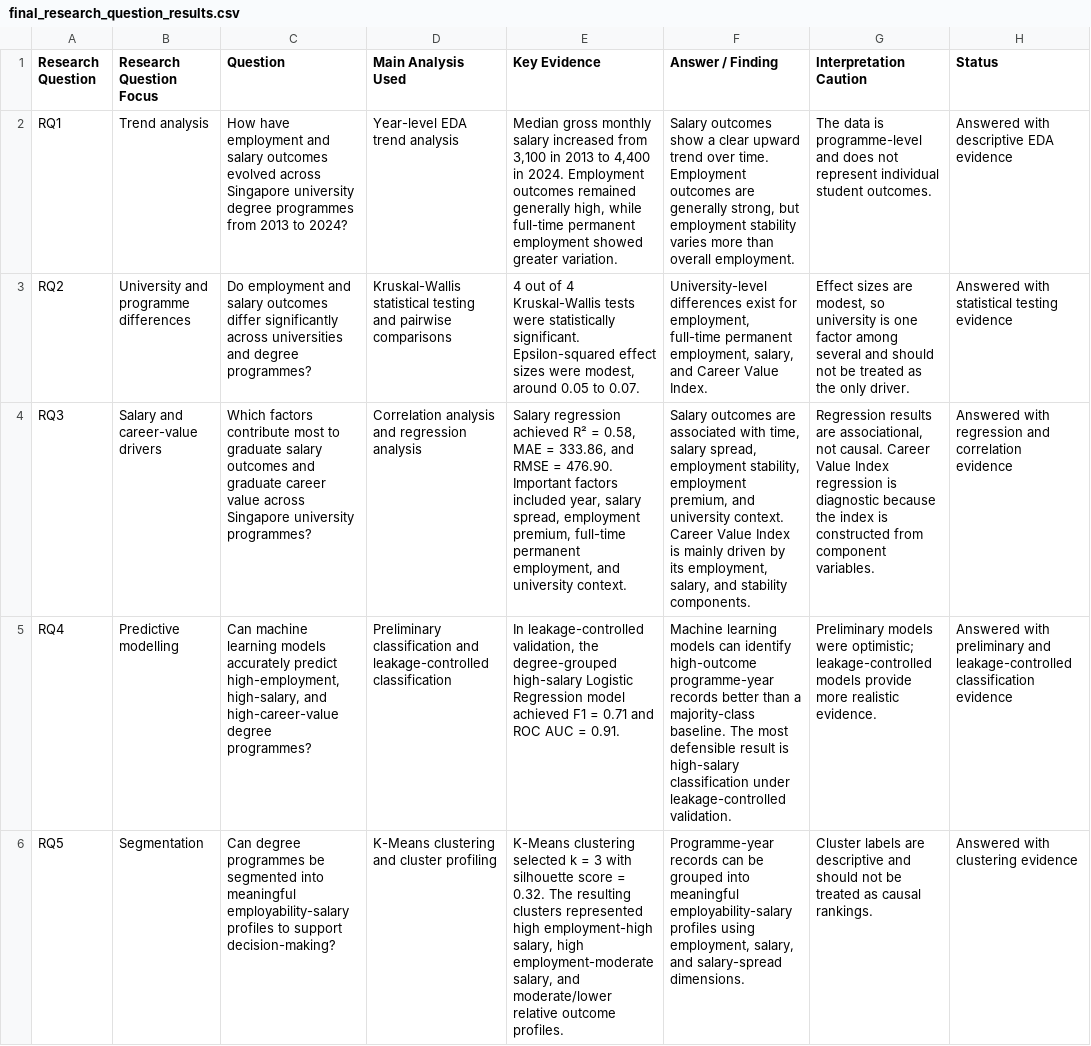
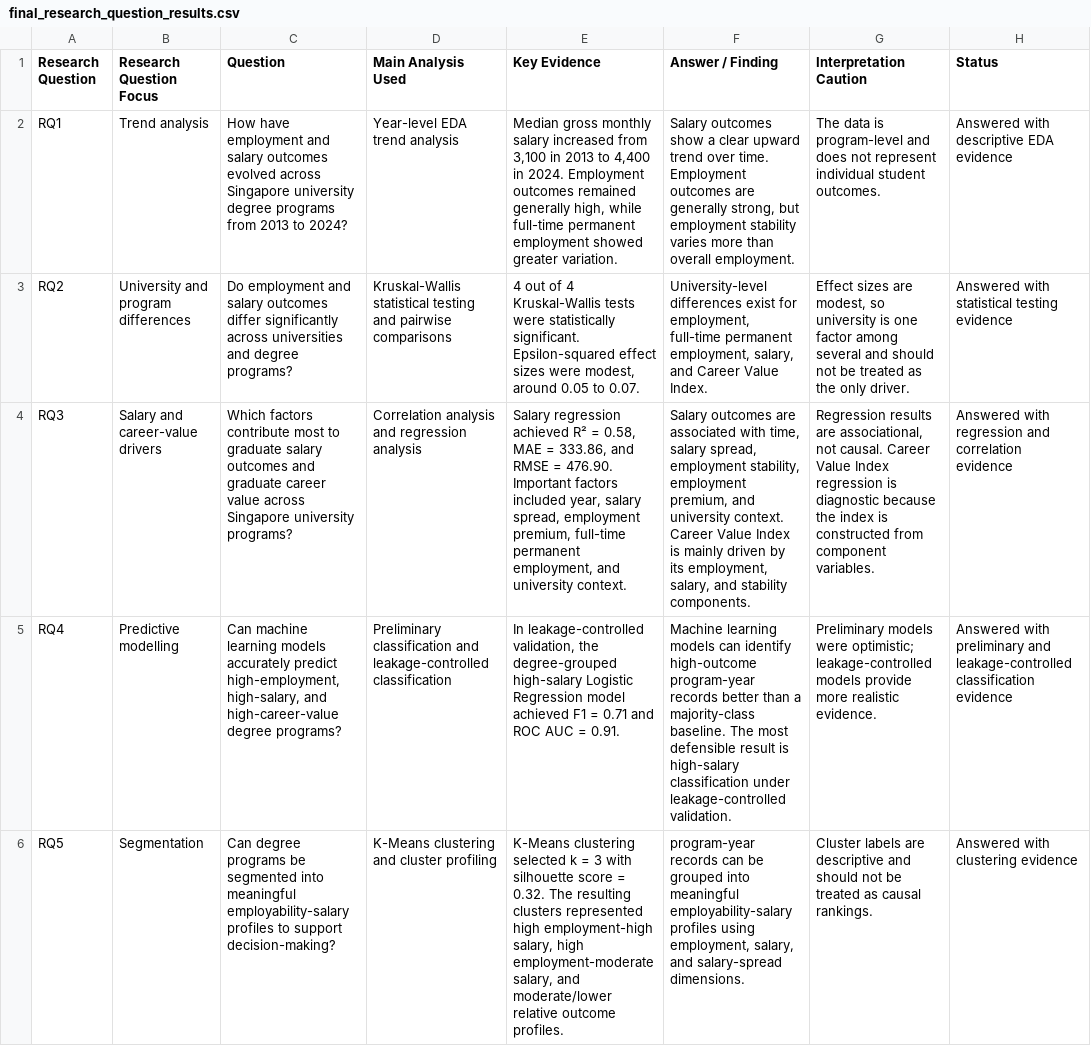
Before and after one commit to sundaramkumaran/QM640_GES_Capstone, a CSV file: outputs/tables/final_research_question_results.csv, drawn as a sheet; the diff names each change by its address in the sheet, - before the commit and + after, or states it on an @@ line.

Commit message:
Update notebook outputs fix after final rerun

```diff
--- a/outputs/tables/final_research_question_results.csv
+++ b/outputs/tables/final_research_question_results.csv
-C2 (Question): …university degree programmes from 2013…
+C2 (Question): …university degree programs from 2013…
-G2 (Interpretation Caution): …data is programme-level and does…
+G2 (Interpretation Caution): …data is program-level and does…
-B3 (Research Question Focus): University and programme differences
+B3 (Research Question Focus): University and program differences
-C3 (Question): …and degree programmes?
+C3 (Question): …and degree programs?
-C4 (Question): …Singapore university programmes?
+C4 (Question): …Singapore university programs?
-C5 (Question): …high-career-value degree programmes?
+C5 (Question): …high-career-value degree programs?
-F5 (Answer / Finding): …identify high-outcome programme-year records better…
+F5 (Answer / Finding): …identify high-outcome program-year records better…
-C6 (Question): Can degree programmes be segmented…
+C6 (Question): Can degree programs be segmented…
-F6 (Answer / Finding): Programme-year records can…
+F6 (Answer / Finding): program-year records can…
```
Also changed, not shown: outputs/tables/classification_insight_summary.csv, outputs/tables/data_dictionary.csv, 25 other files.
